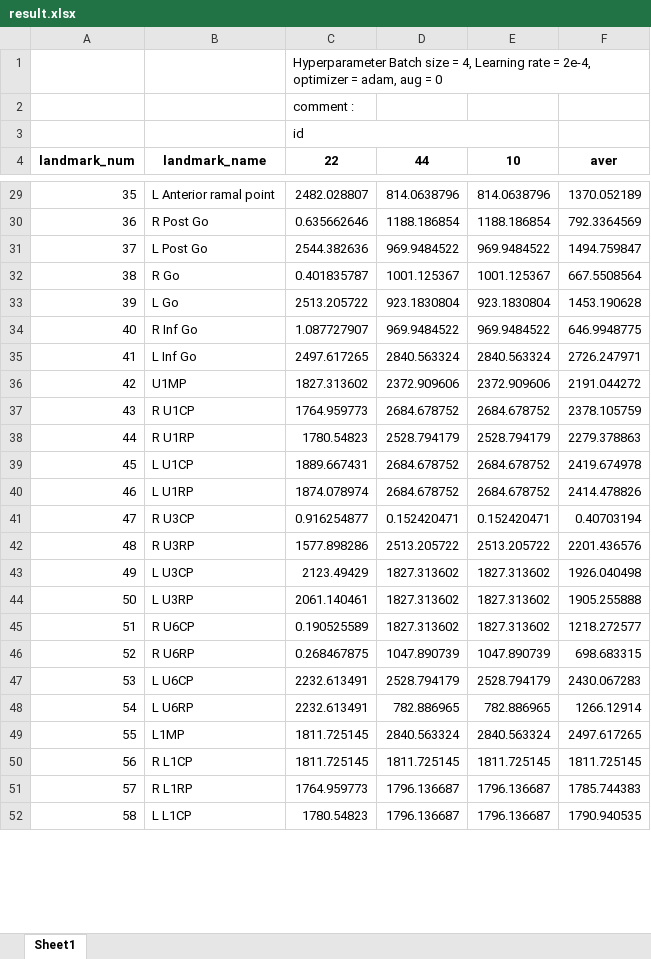
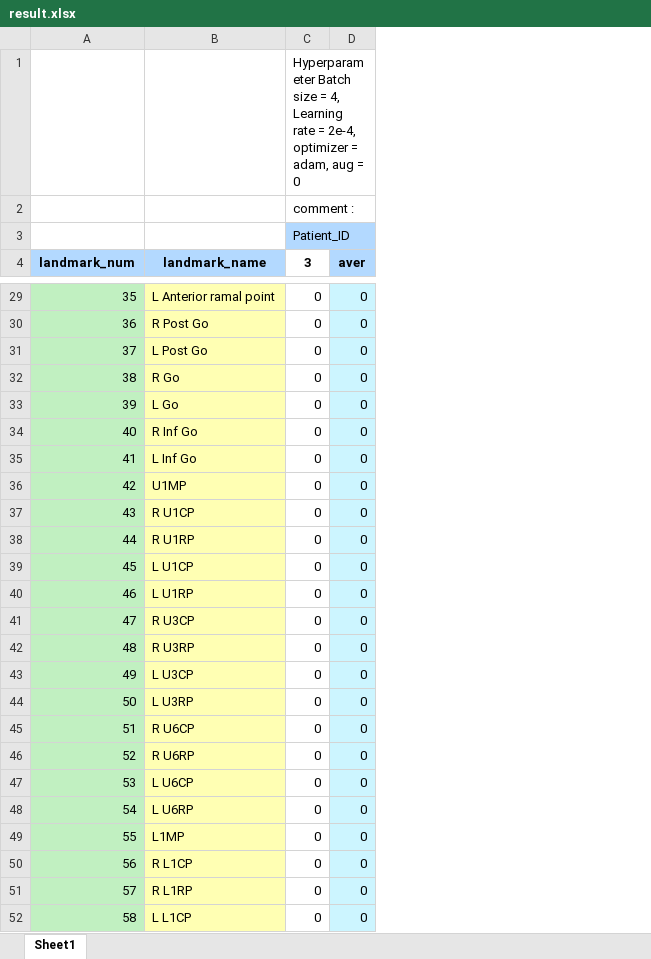
Before and after one commit to woodonghun/AI, an Excel workbook: root/result.xlsx, sheet Sheet1, drawn as a sheet; only a part is shown, gaps mark what is left out; values as stored, in another font and other column widths than the file's, no borders; removed rows and columns are numbered as before the commit, all else as after; the diff covers the shown part only; the diff names each change by its address in the sheet, - before the commit and + after, or states it on an @@ line.

```diff
--- a/root/result.xlsx (sheet Sheet1)
+++ b/root/result.xlsx (sheet Sheet1)
-column C (22), rows 1-3: Hyperparameter Batch size = 4, Learning rate = 2e-4, optimizer = adam, aug = 0 | comment : | id; rows 29-52: 2482.028807 | 0.635662646 | 2544.382636 | 0.401835787 | 2513.205722 | 1.087727907 | 2497.617265 | 1827.313602 | 1764.959773 | 1780.54823 | 1889.667431 | 1874.078974 | 0.916254877 | 1577.898286 | 2123.49429 | 2061.140461 | 0.190525589 | 0.268467875 | 2232.613491 | 2232.613491 | 1811.725145 | 1811.725145 | 1764.959773 | 1780.54823
-column D (44), rows 29-52: 814.0638796 | 1188.186854 | 969.9484522 | 1001.125367 | 923.1830804 | 969.9484522 | 2840.563324 | 2372.909606 | 2684.678752 | 2528.794179 | 2684.678752 | 2684.678752 | 0.152420471 | 2513.205722 | 1827.313602 | 1827.313602 | 1827.313602 | 1047.890739 | 2528.794179 | 782.886965 | 2840.563324 | 1811.725145 | 1796.136687 | 1796.136687
-column E (10), rows 29-52: 814.0638796 | 1188.186854 | 969.9484522 | 1001.125367 | 923.1830804 | 969.9484522 | 2840.563324 | 2372.909606 | 2684.678752 | 2528.794179 | 2684.678752 | 2684.678752 | 0.152420471 | 2513.205722 | 1827.313602 | 1827.313602 | 1827.313602 | 1047.890739 | 2528.794179 | 782.886965 | 2840.563324 | 1811.725145 | 1796.136687 | 1796.136687
-column F (aver), rows 29-52: 1370.052189 | 792.3364569 | 1494.759847 | 667.5508564 | 1453.190628 | 646.9948775 | 2726.247971 | 2191.044272 | 2378.105759 | 2279.378863 | 2419.674978 | 2414.478826 | 0.40703194 | 2201.436576 | 1926.040498 | 1905.255888 | 1218.272577 | 698.683315 | 2430.067283 | 1266.12914 | 2497.617265 | 1811.725145 | 1785.744383 | 1790.940535
+column C (3), rows 1-3: Hyperparameter Batch size = 4, Learning rate = 2e-4, optimizer = adam, aug = 0 | comment : | Patient_ID; rows 29-52: all 0
+column D (aver), rows 29-52: all 0
-A4:B4 fill: none
+A4:B4 fill: #B3D9FF
-A29:A52 fill: none
+A29:A52 fill: #C1F0C1
-B29:B52 fill: none
+B29:B52 fill: #FFFFB3
```
Also changed, not shown: cell formats elsewhere in this sheet, 2 other files.
